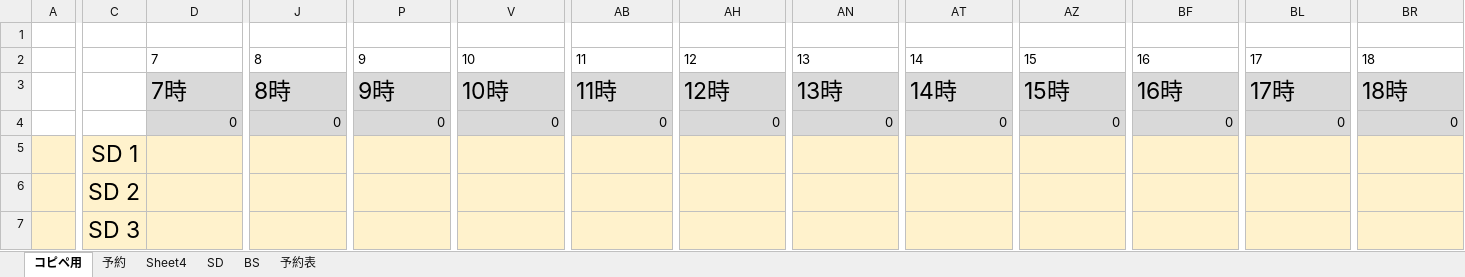
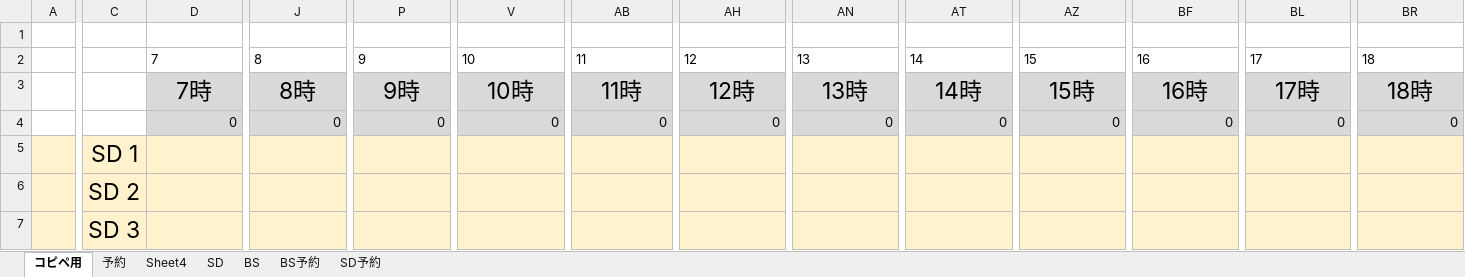
Before and after one commit to kosuke-ttm/Round1Reservation, an Excel workbook: BS.SD貸出管理システム(Ver.2.2).xlsm, sheet コピペ用, drawn as a sheet; only a part is shown, gaps mark what is left out; values as stored, in another font and other column widths than the file's, no borders; charts and pictures not drawn; the diff covers the shown part only; the diff names each change by its address in the sheet, - before the commit and + after, or states it on an @@ line.

```diff
--- a/BS.SD貸出管理システム(Ver.2.2).xlsm (sheet コピペ用)
+++ b/BS.SD貸出管理システム(Ver.2.2).xlsm (sheet コピペ用)
-sheet tab: 予約表
+sheet tab: BS予約
+sheet tab: SD予約
-D3 alignment: left
+D3 alignment: center
-J3 alignment: left
+J3 alignment: center
-P3 alignment: left
+P3 alignment: center
-V3 alignment: left
+V3 alignment: center
-AB3 alignment: left
+AB3 alignment: center
-AH3 alignment: left
+AH3 alignment: center
-AN3 alignment: left
+AN3 alignment: center
-AT3 alignment: left
+AT3 alignment: center
-AZ3 alignment: left
+AZ3 alignment: center
-BF3 alignment: left
+BF3 alignment: center
-BL3 alignment: left
+BL3 alignment: center
-BR3 alignment: left
+BR3 alignment: center
```
Also changed, not shown: cell formats elsewhere in this sheet, sheet BS予約, sheet 予約, sheet SD, hidden cells, charts or pictures, 1 other file.
